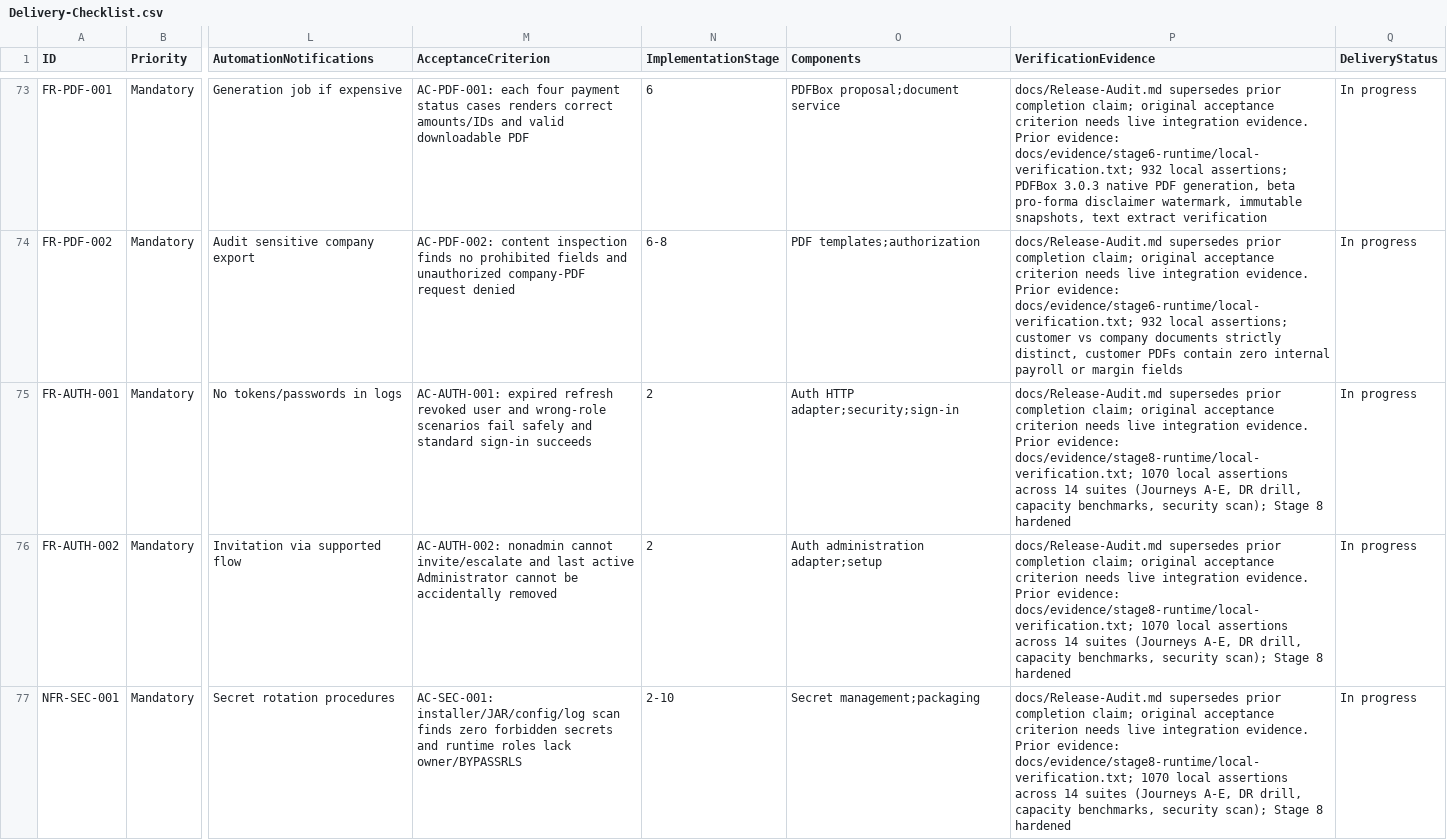
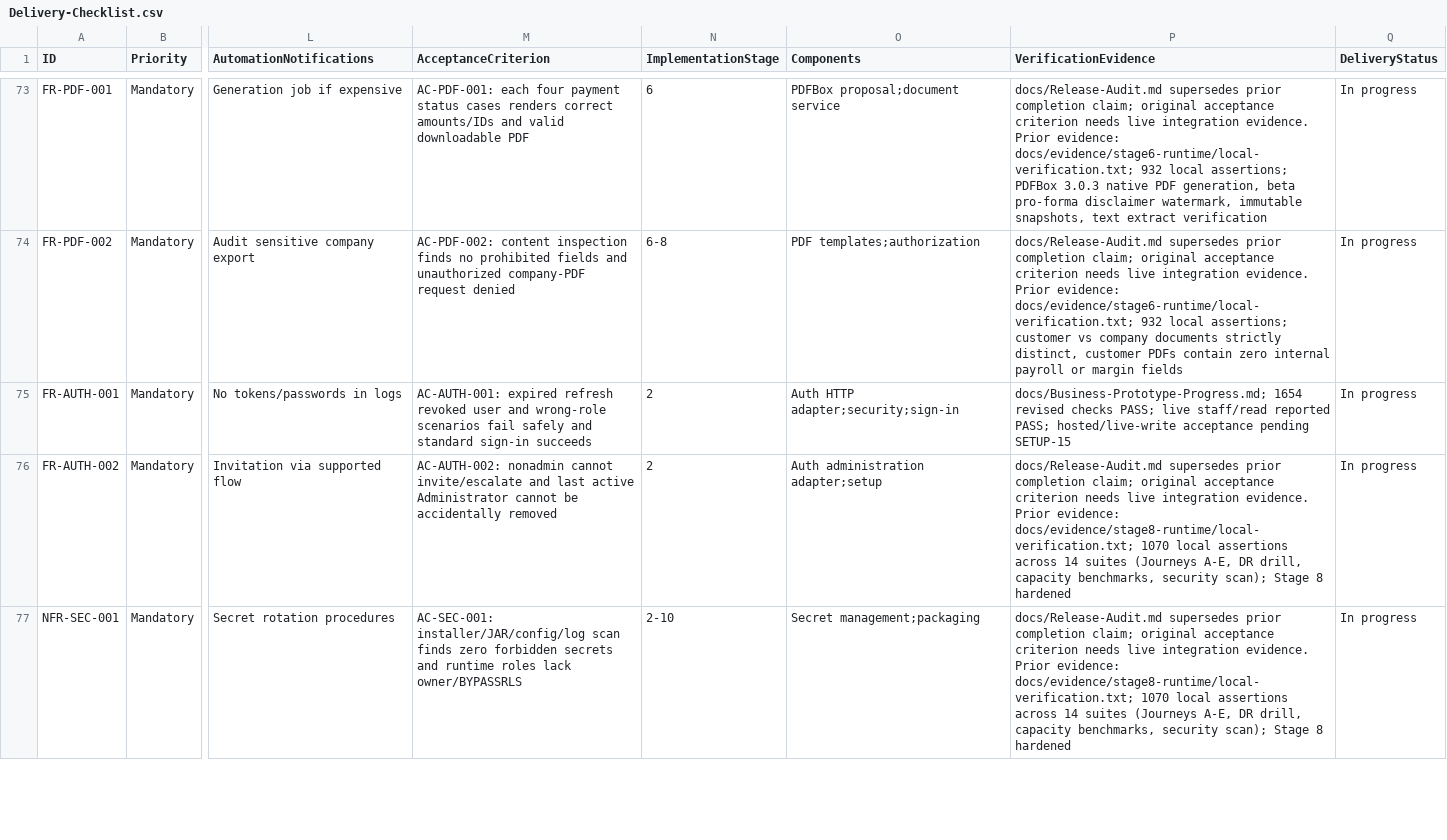
Before and after one commit to AshikMadhu/Smart_VRMS, a CSV file: docs/Delivery-Checklist.csv, drawn as a sheet; only a part is shown, gaps mark what is left out; the diff covers the shown part only; the diff names each change by its address in the sheet, - before the commit and + after, or states it on an @@ line.

Commit message:
Connect authenticated fleet records with transactional security and hosted server preparation

```diff
--- a/docs/Delivery-Checklist.csv
+++ b/docs/Delivery-Checklist.csv
-P75 (VerificationEvidence): docs/Release-Audit.md supersedes prior completion claim; original acceptance criterion needs live integration evidence. Prior evidence: docs/evidence/stage8-runtime/local-verification.txt; 1070 local assertions across 14 suites (Journeys A-E, DR drill, capacity benchmarks, security scan); Stage 8 hardened
+P75 (VerificationEvidence): docs/Business-Prototype-Progress.md; 1654 revised checks PASS; live staff/read reported PASS; hosted/live-write acceptance pending SETUP-15
```
Also changed, not shown: 4 edited cells elsewhere in this file, 46 other files.
